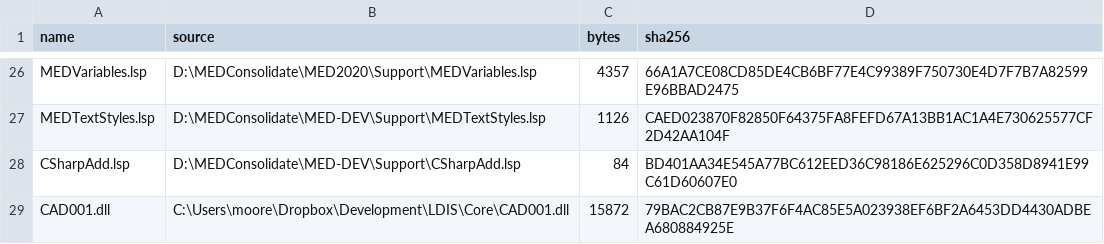
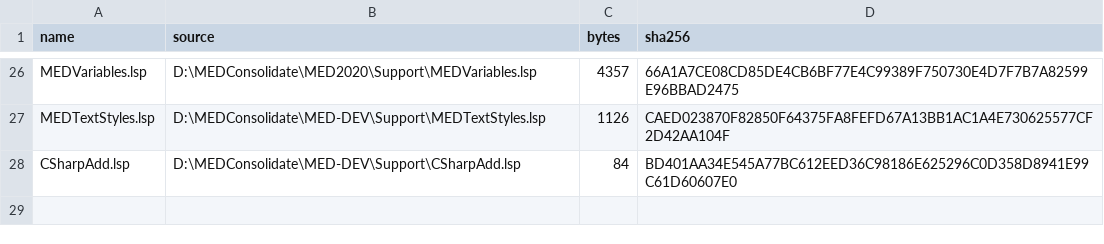
Before and after one commit to seemsixty7/MED2026, a CSV file: Support/MANIFEST.csv, drawn as a sheet; only a part is shown, gaps mark what is left out.

```diff
--- a/Support/MANIFEST.csv
+++ b/Support/MANIFEST.csv
@@ -28,2 +28 @@ MEDTextStyles.lsp,D:\MEDConsolidate\MED-DEV\Support\MEDTextStyles.lsp,1126,CAED0
 CSharpAdd.lsp,D:\MEDConsolidate\MED-DEV\Support\CSharpAdd.lsp,84,BD401AA34E545A77BC612EED36C98186E625296C0D358D8941E99C61D60607E0
-CAD001.dll,C:\Users\moore\Dropbox\Development\LDIS\Core\CAD001.dll,15872,79BAC2CB87E9B37F6F4AC85E5A023938EF6BF2A6453DD4430ADBEA680884925E
```
Also changed, not shown: 15 other files.
